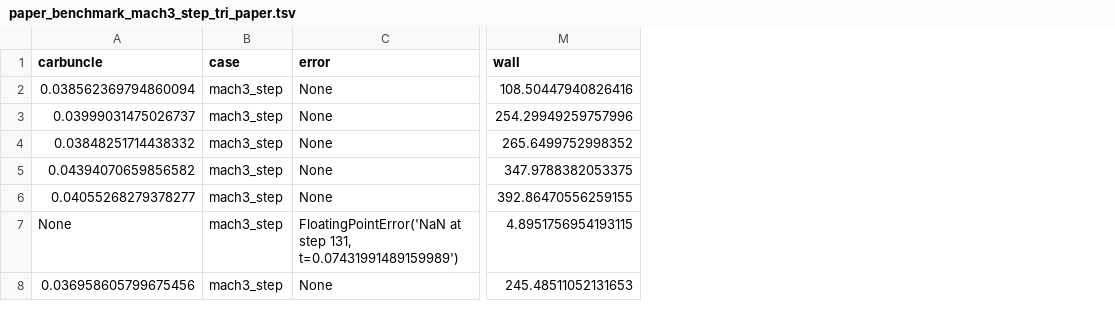
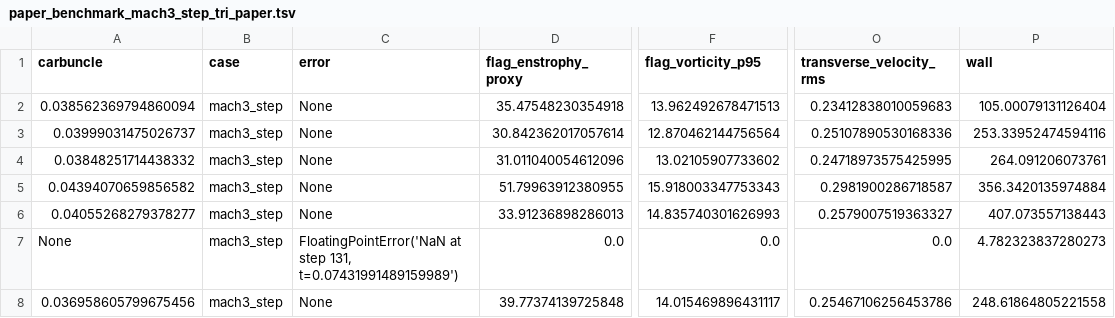
Before and after one commit to younglin90/claudeCFD, a TSV file: results/T-MLP-u/paper_benchmark_mach3_step_tri_paper.tsv, drawn as a sheet; only a part is shown, gaps mark what is left out; addresses are those after the commit; the diff names each change by its address in the sheet, - before the commit and + after, or states it on an @@ line.

Commit message:
experiment: refresh paper artifacts with shock diagnostics

```diff
--- a/results/T-MLP-u/paper_benchmark_mach3_step_tri_paper.tsv
+++ b/results/T-MLP-u/paper_benchmark_mach3_step_tri_paper.tsv
+column D (flag_enstrophy_proxy), rows 2-8: 35.47548230354918 | 30.842362017057614 | 31.011040054612096 | 51.79963912380955 | 33.91236898286013 | 0.0 | 39.77374139725848
+column F (flag_vorticity_p95), rows 2-8: 13.962492678471513 | 12.870462144756564 | 13.02105907733602 | 15.918003347753343 | 14.835740301626993 | 0.0 | 14.015469896431117
+column O (transverse_velocity_rms), rows 2-8: 0.23412838010059683 | 0.25107890530168336 | 0.24718973575425995 | 0.2981900286718587 | 0.2579007519363327 | 0.0 | 0.25467106256453786
-P2 (wall): 108.50447940826416
+P2 (wall): 105.00079131126404
-P3 (wall): 254.29949259757996
+P3 (wall): 253.33952474594116
-P4 (wall): 265.6499752998352
+P4 (wall): 264.091206073761
-P5 (wall): 347.9788382053375
+P5 (wall): 356.3420135974884
-P6 (wall): 392.86470556259155
+P6 (wall): 407.073557138443
-P7 (wall): 4.8951756954193115
+P7 (wall): 4.782323837280273
-P8 (wall): 245.48511052131653
+P8 (wall): 248.61864805221558
```
Also changed, not shown: results/T-MLP-u/paper_benchmark_double_mach_tri_paper.tsv, results/T-MLP-u/paper_benchmark_leveque_N100_current.tsv, 3 other files.
